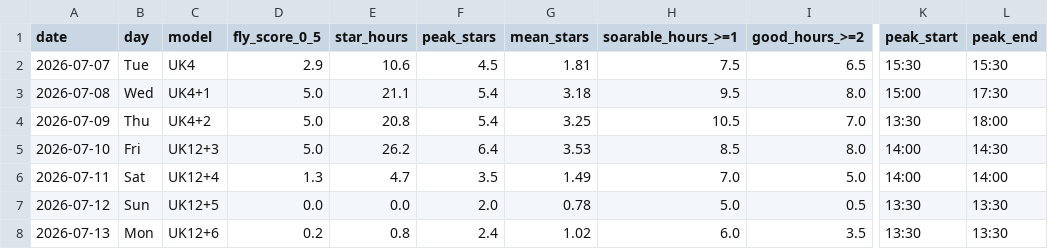
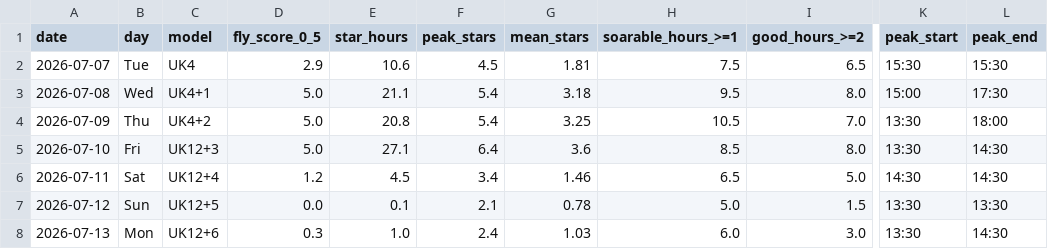
Before and after one commit to kitebuggy/rasp-cambridge, a CSV file: public/charts/summary.csv, drawn as a sheet; only a part is shown, gaps mark what is left out; the diff names each change by its address in the sheet, - before the commit and + after, or states it on an @@ line.

```diff
--- a/public/charts/summary.csv
+++ b/public/charts/summary.csv
-E5 (star_hours): 26.2
+E5 (star_hours): 27.1
-G5 (mean_stars): 3.53
+G5 (mean_stars): 3.6
-K5 (peak_start): 14:00
+K5 (peak_start): 13:30
-D6 (fly_score_0_5): 1.3
+D6 (fly_score_0_5): 1.2
-E6 (star_hours): 4.7
+E6 (star_hours): 4.5
-F6 (peak_stars): 3.5
+F6 (peak_stars): 3.4
-G6 (mean_stars): 1.49
+G6 (mean_stars): 1.46
-H6 (soarable_hours_>=1): 7.0
+H6 (soarable_hours_>=1): 6.5
-K6 (peak_start): 14:00
+K6 (peak_start): 14:30
-L6 (peak_end): 14:00
+L6 (peak_end): 14:30
-E7 (star_hours): 0.0
+E7 (star_hours): 0.1
-F7 (peak_stars): 2.0
+F7 (peak_stars): 2.1
-I7 (good_hours_>=2): 0.5
+I7 (good_hours_>=2): 1.5
-D8 (fly_score_0_5): 0.2
+D8 (fly_score_0_5): 0.3
-E8 (star_hours): 0.8
+E8 (star_hours): 1.0
-G8 (mean_stars): 1.02
+G8 (mean_stars): 1.03
-I8 (good_hours_>=2): 3.5
+I8 (good_hours_>=2): 3.0
-L8 (peak_end): 13:30
+L8 (peak_end): 14:30
```
Also changed, not shown: public/charts/halfhour.csv.
